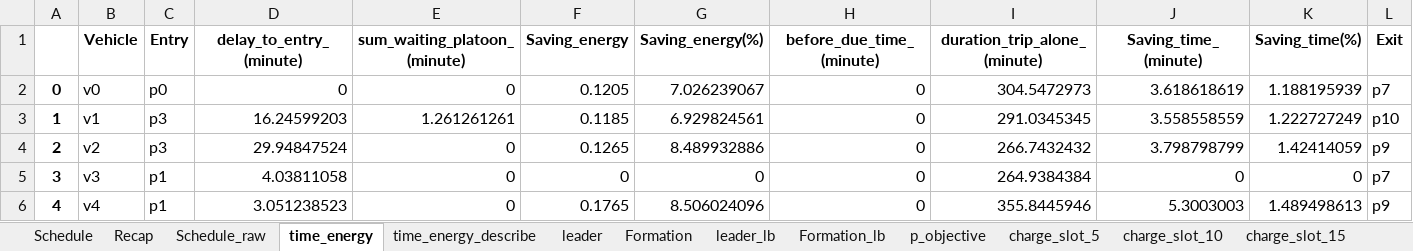
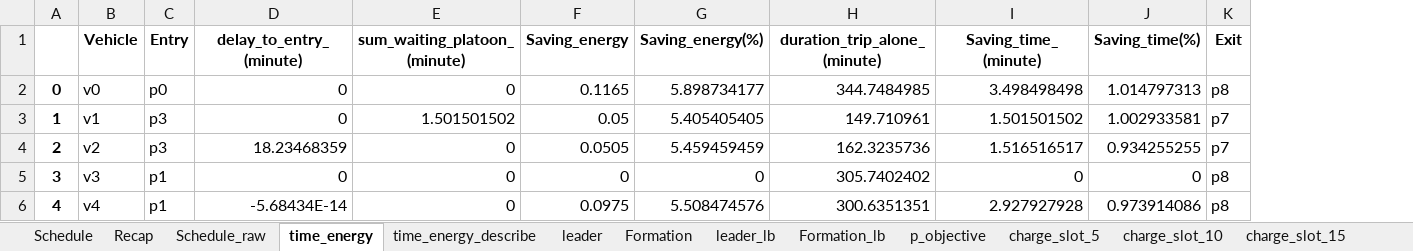
Before and after one commit to ridwanreza15/platoon, an Excel workbook: PFP-C/Input data and Generated Schedule/192.xlsx, sheet time_energy, drawn as a sheet; only a part is shown; values as stored, in another font and other column widths than the file's, no borders; removed rows and columns are numbered as before the commit, all else as after; the diff covers the shown part only; the diff names each change by its address in the sheet, - before the commit and + after, or states it on an @@ line.

```diff
--- a/PFP-C/Input data and Generated Schedule/192.xlsx (sheet time_energy)
+++ b/PFP-C/Input data and Generated Schedule/192.xlsx (sheet time_energy)
-column H (before_due_time_(minute)), rows 2-6: all 0
-F2 (Saving_energy): 0.1205
+F2 (Saving_energy): 0.1165
-G2 (Saving_energy(%)): 7.026239067
+G2 (Saving_energy(%)): 5.898734177
-H2 (duration_trip_alone_(minute)): 304.5472973
+H2 (duration_trip_alone_(minute)): 344.7484985
-I2 (Saving_time_(minute)): 3.618618619
+I2 (Saving_time_(minute)): 3.498498498
-J2 (Saving_time(%)): 1.188195939
+J2 (Saving_time(%)): 1.014797313
-K2 (Exit): p7
+K2 (Exit): p8
-D3 (delay_to_entry_(minute)): 16.24599203
+D3 (delay_to_entry_(minute)): 0
-E3 (sum_waiting_platoon_(minute)): 1.261261261
+E3 (sum_waiting_platoon_(minute)): 1.501501502
-F3 (Saving_energy): 0.1185
+F3 (Saving_energy): 0.05
-G3 (Saving_energy(%)): 6.929824561
+G3 (Saving_energy(%)): 5.405405405
-H3 (duration_trip_alone_(minute)): 291.0345345
+H3 (duration_trip_alone_(minute)): 149.710961
-I3 (Saving_time_(minute)): 3.558558559
+I3 (Saving_time_(minute)): 1.501501502
-J3 (Saving_time(%)): 1.222727249
+J3 (Saving_time(%)): 1.002933581
-K3 (Exit): p10
+K3 (Exit): p7
-D4 (delay_to_entry_(minute)): 29.94847524
+D4 (delay_to_entry_(minute)): 18.23468359
-F4 (Saving_energy): 0.1265
+F4 (Saving_energy): 0.0505
-G4 (Saving_energy(%)): 8.489932886
+G4 (Saving_energy(%)): 5.459459459
-H4 (duration_trip_alone_(minute)): 266.7432432
+H4 (duration_trip_alone_(minute)): 162.3235736
-I4 (Saving_time_(minute)): 3.798798799
+I4 (Saving_time_(minute)): 1.516516517
-J4 (Saving_time(%)): 1.42414059
+J4 (Saving_time(%)): 0.934255255
-K4 (Exit): p9
+K4 (Exit): p7
-D5 (delay_to_entry_(minute)): 4.03811058
+D5 (delay_to_entry_(minute)): 0
-H5 (duration_trip_alone_(minute)): 264.9384384
+H5 (duration_trip_alone_(minute)): 305.7402402
-K5 (Exit): p7
+K5 (Exit): p8
-D6 (delay_to_entry_(minute)): 3.051238523
+D6 (delay_to_entry_(minute)): -5.68434E-14
-F6 (Saving_energy): 0.1765
+F6 (Saving_energy): 0.0975
-G6 (Saving_energy(%)): 8.506024096
+G6 (Saving_energy(%)): 5.508474576
-H6 (duration_trip_alone_(minute)): 355.8445946
+H6 (duration_trip_alone_(minute)): 300.6351351
-I6 (Saving_time_(minute)): 5.3003003
+I6 (Saving_time_(minute)): 2.927927928
-J6 (Saving_time(%)): 1.489498613
+J6 (Saving_time(%)): 0.973914086
-K6 (Exit): p9
+K6 (Exit): p8
```
Also changed, not shown: 75 removed rows and 132 edited cells elsewhere in this sheet, sheet Schedule_raw, sheet Schedule, sheet charge_slot_5, sheet V_p, sheet param, sheet route, 12 more sheets, PFP-C/Input data and Generated Schedule/193.xlsx, PFP-C/Input data and Generated Schedule/194.xlsx, 41 other files.
